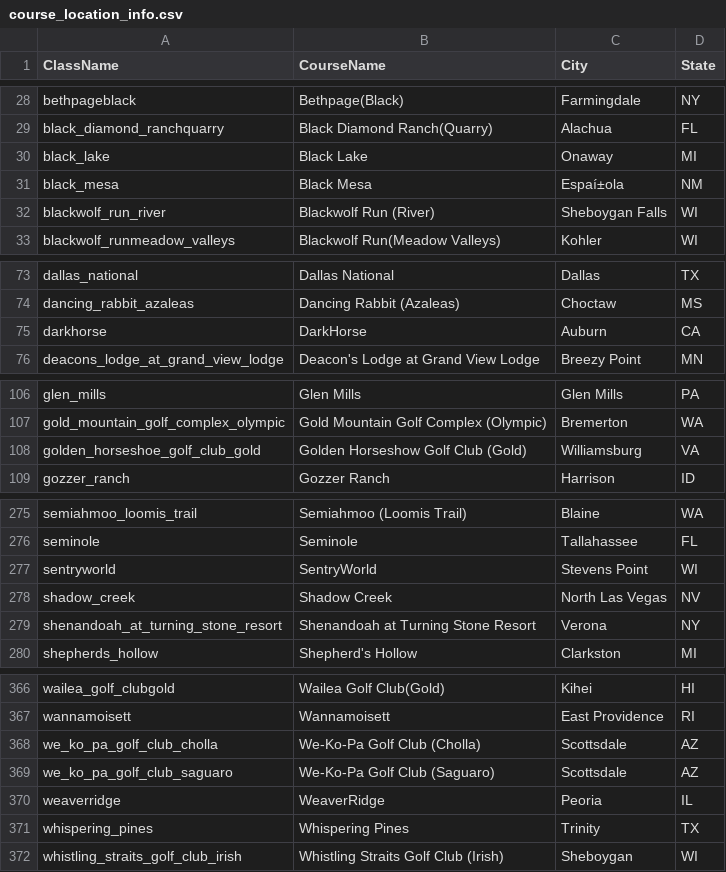
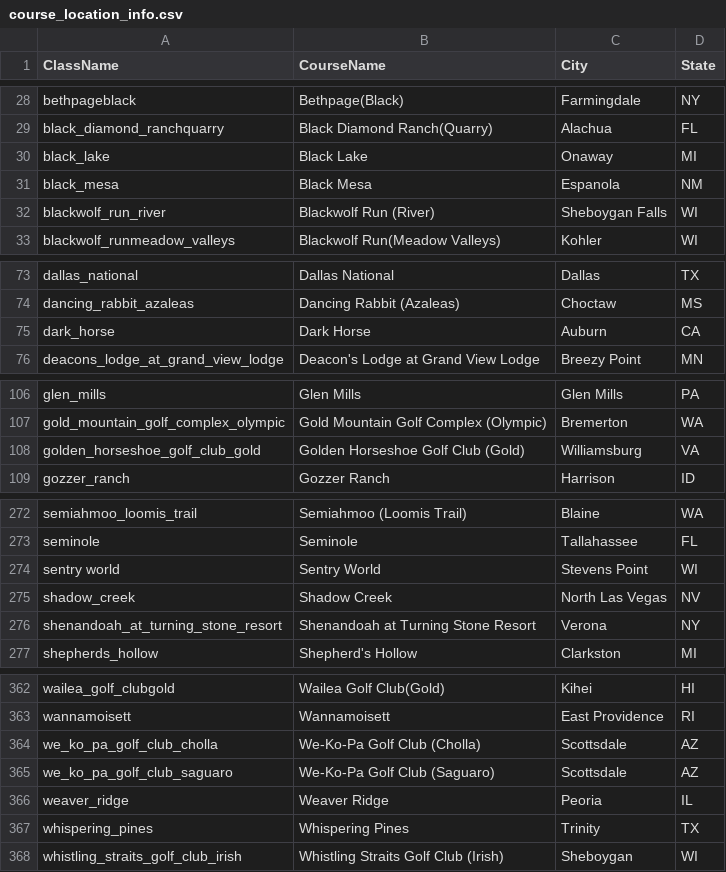
Before and after one commit to jkulas12/golf_course_ranking_visualization, a CSV file: Data/supplemental/course_location_info.csv, drawn as a sheet; only a part is shown, gaps mark what is left out; addresses are those after the commit; the diff covers the shown part only; the diff names each change by its address in the sheet, - before the commit and + after, or states it on an @@ line.

```diff
--- a/Data/supplemental/course_location_info.csv
+++ b/Data/supplemental/course_location_info.csv
-C31 (City): Espaí±ola
+C31 (City): Espanola
-A75 (ClassName): darkhorse
+A75 (ClassName): dark_horse
-B75 (CourseName): DarkHorse
+B75 (CourseName): Dark Horse
-B108 (CourseName): Golden Horseshow Golf Club (Gold)
+B108 (CourseName): Golden Horseshoe Golf Club (Gold)
-A274 (ClassName): sentryworld
+A274 (ClassName): sentry world
-B274 (CourseName): SentryWorld
+B274 (CourseName): Sentry World
-A366 (ClassName): weaverridge
+A366 (ClassName): weaver_ridge
-B366 (CourseName): WeaverRidge
+B366 (CourseName): Weaver Ridge
```
Also changed, not shown: 6 added rows and 4 removed rows elsewhere in this file, Data/supplemental/slopeRatingYardageData.csv, 25 other files.
